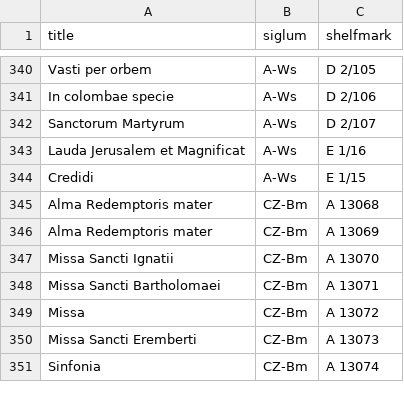
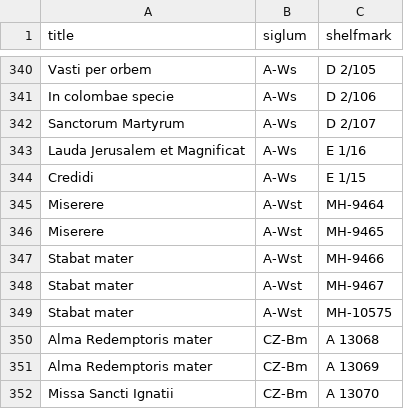
Before and after one commit to edition-esser-skala/tuma-catalogue-of-works, a CSV file: data/works_missing_in_rism.csv, drawn as a sheet; only a part is shown, gaps mark what is left out; the shorter side is filled out with more unchanged rows.

```diff
--- a/data/works_missing_in_rism.csv
+++ b/data/works_missing_in_rism.csv
@@ -344,2 +344,7 @@ Lauda Jerusalem et Magnificat,A-Ws,E 1/16
 Credidi,A-Ws,E 1/15
+Miserere,A-Wst,MH-9464
+Miserere,A-Wst,MH-9465
+Stabat mater,A-Wst,MH-9466
+Stabat mater,A-Wst,MH-9467
+Stabat mater,A-Wst,MH-10575
 Alma Redemptoris mater,CZ-Bm,A 13068
```
Also changed, not shown: data/catalogue_works.csv, 4 other files.
